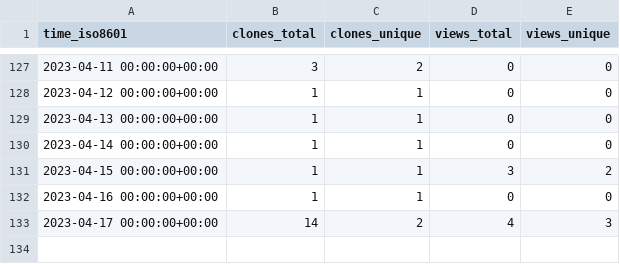
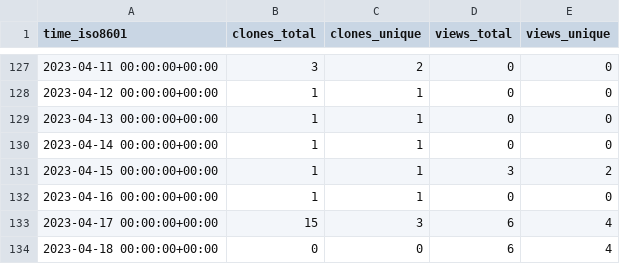
Before and after one commit to djtomlinson/PhysiBoSS, a CSV file: PhysiBoSS/PhysiBoSS/ghrs-data/views_clones_aggregate.csv, drawn as a sheet; only a part is shown, gaps mark what is left out.

```diff
--- a/PhysiBoSS/PhysiBoSS/ghrs-data/views_clones_aggregate.csv
+++ b/PhysiBoSS/PhysiBoSS/ghrs-data/views_clones_aggregate.csv
@@ -132,2 +132,3 @@ time_iso8601,clones_total,clones_unique,views_total,views_unique
 2023-04-16 00:00:00+00:00,1,1,0,0
-2023-04-17 00:00:00+00:00,14,2,4,3
+2023-04-17 00:00:00+00:00,15,3,6,4
+2023-04-18 00:00:00+00:00,0,0,6,4
```
Also changed, not shown: 1 other file.
